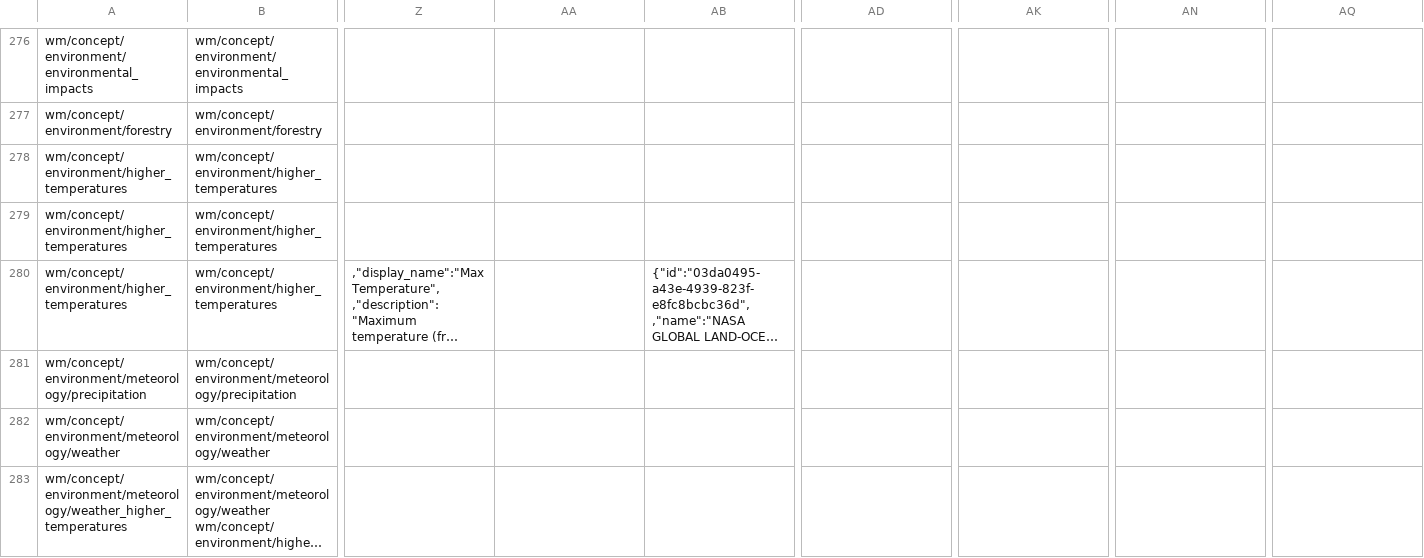
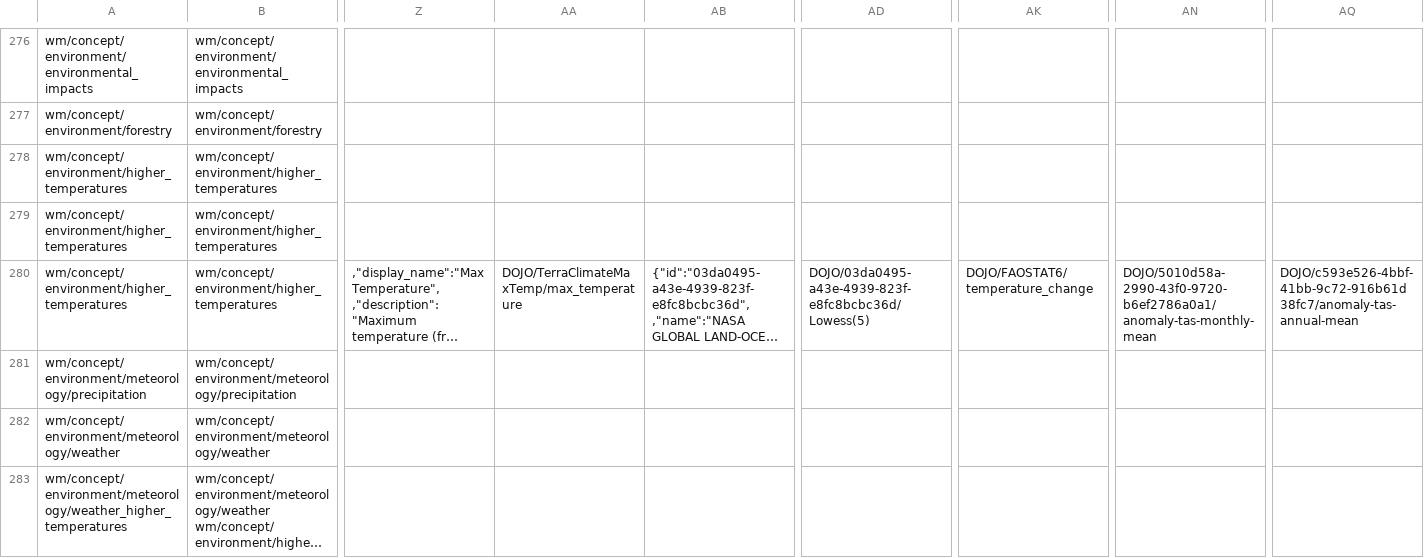
Before and after one commit to clulab/ConceptAlignment, a TSV file: comparer/src/main/resources/org/clulab/alignment/comparer/spreadsheets/07-NAF.tsv, drawn as a sheet; only a part is shown, gaps mark what is left out; long unchanged cells end in …; the diff covers the shown part only; the diff names each change by its address in the sheet, - before the commit and + after, or states it on an @@ line.

```diff
--- a/comparer/src/main/resources/org/clulab/alignment/comparer/spreadsheets/07-NAF.tsv
+++ b/comparer/src/main/resources/org/clulab/alignment/comparer/spreadsheets/07-NAF.tsv
-AA280: (empty)
+AA280: DOJO/TerraClimateMaxTemp/max_temperature
-AD280: (empty)
+AD280: DOJO/03da0495-a43e-4939-823f-e8fc8bcbc36d/Lowess(5)
-AK280: (empty)
+AK280: DOJO/FAOSTAT6/temperature_change
-AN280: (empty)
+AN280: DOJO/5010d58a-2990-43f0-9720-b6ef2786a0a1/anomaly-tas-monthly-mean
-AQ280: (empty)
+AQ280: DOJO/c593e526-4bbf-41bb-9c72-916b61d38fc7/anomaly-tas-annual-mean
```
Also changed, not shown: 83 edited cells elsewhere in this file.
